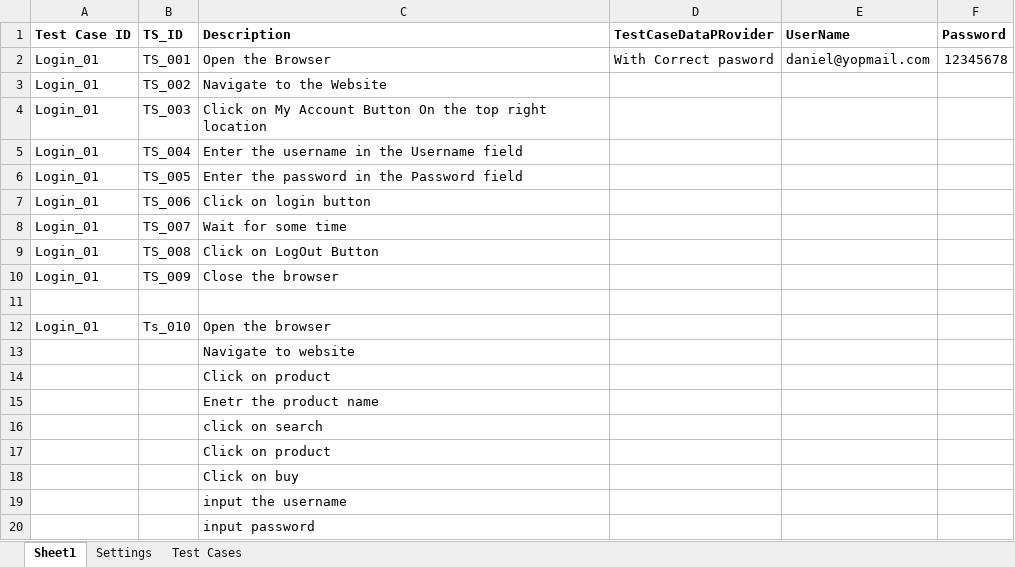
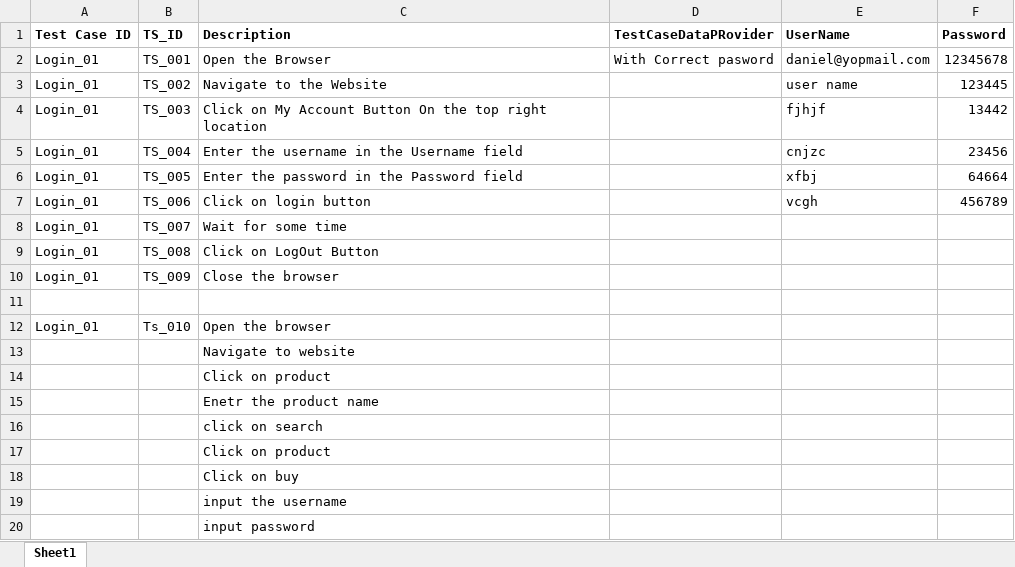
Before and after one commit to PratyushJaiswal/RFTTWithPAgeobjectFactory, an Excel workbook: src/dataEngine/DataEngine.xlsx, sheet Sheet1, drawn as a sheet; values as stored, in another font and other column widths than the file's, no borders; the diff names each change by its address in the sheet, - before the commit and + after, or states it on an @@ line.

Commit message:
comit for testing excel sheet

```diff
--- a/src/dataEngine/DataEngine.xlsx (sheet Sheet1)
+++ b/src/dataEngine/DataEngine.xlsx (sheet Sheet1)
-sheet tab: Settings
-sheet tab: Test Cases
-E3 (UserName): (empty)
+E3 (UserName): user name
-F3 (Password): (empty)
+F3 (Password): 123445
-E4 (UserName): (empty)
+E4 (UserName): fjhjf
-F4 (Password): (empty)
+F4 (Password): 13442
-E5 (UserName): (empty)
+E5 (UserName): cnjzc
-F5 (Password): (empty)
+F5 (Password): 23456
-E6 (UserName): (empty)
+E6 (UserName): xfbj
-F6 (Password): (empty)
+F6 (Password): 64664
-E7 (UserName): (empty)
+E7 (UserName): vcgh
-F7 (Password): (empty)
+F7 (Password): 456789
```
Also changed, not shown: 3 other files.
